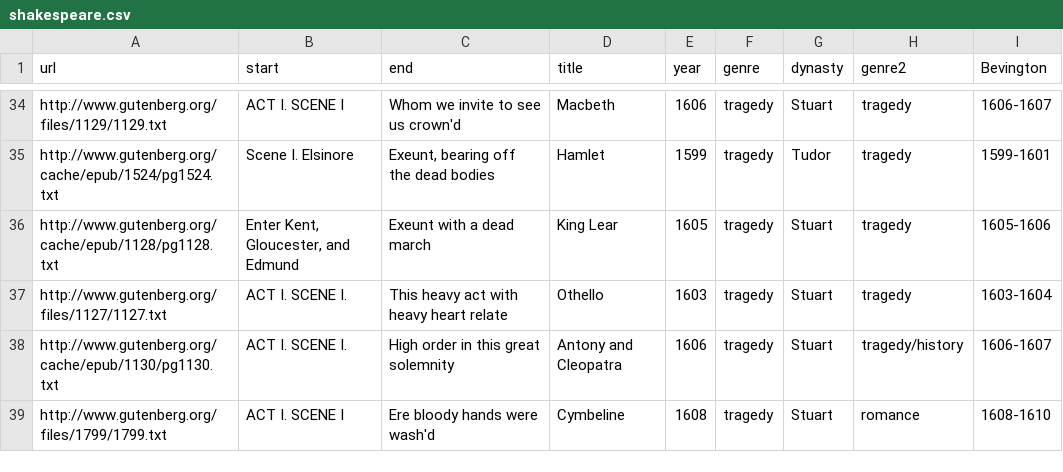
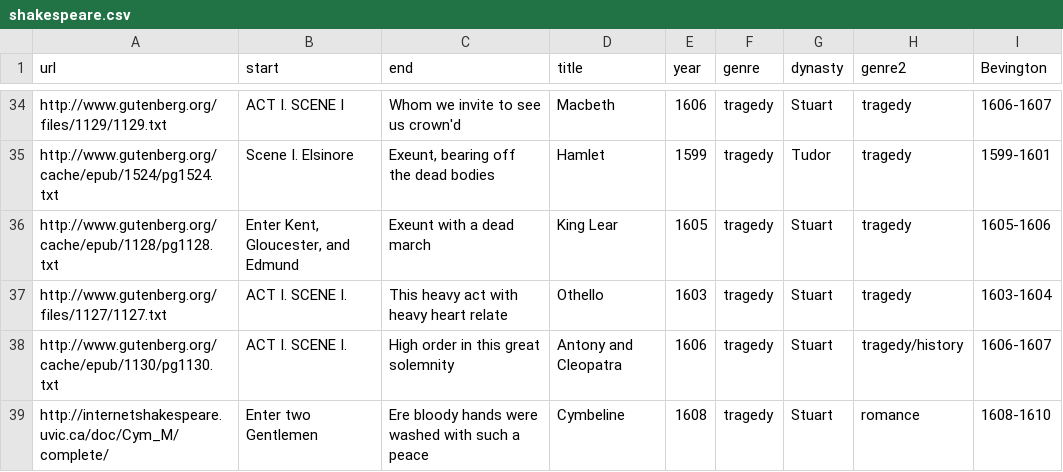
Before and after one commit to jmclawson/TopicKit, a CSV file: shakespeare.csv, drawn as a sheet; only a part is shown, gaps mark what is left out.

Commit message:
convert Cymbeline to better edition

```diff
--- a/shakespeare.csv
+++ b/shakespeare.csv
@@ -38,2 +38,2 @@ http://www.gutenberg.org/files/1127/1127.txt,ACT I. SCENE I.,This heavy act with
 http://www.gutenberg.org/cache/epub/1130/pg1130.txt,ACT I. SCENE I.,High order in this great solemnity,Antony and Cleopatra,1606,tragedy,Stuart,tragedy/history,1606-1607
-http://www.gutenberg.org/files/1799/1799.txt,ACT I. SCENE I,Ere bloody hands were wash'd,Cymbeline,1608,tragedy,Stuart,romance,1608-1610
+http://internetshakespeare.uvic.ca/doc/Cym_M/complete/,Enter two Gentlemen,Ere bloody hands were washed with such a peace,Cymbeline,1608,tragedy,Stuart,romance,1608-1610
```
